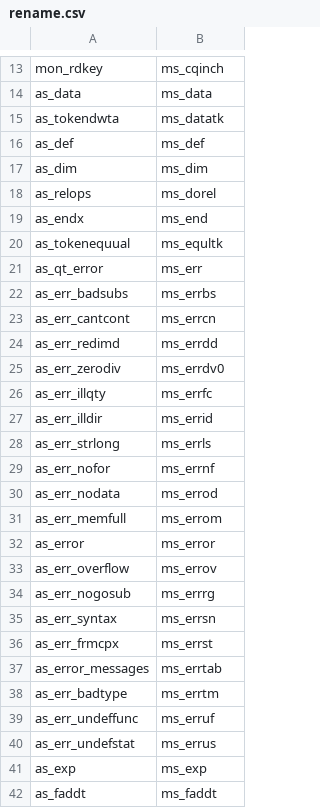
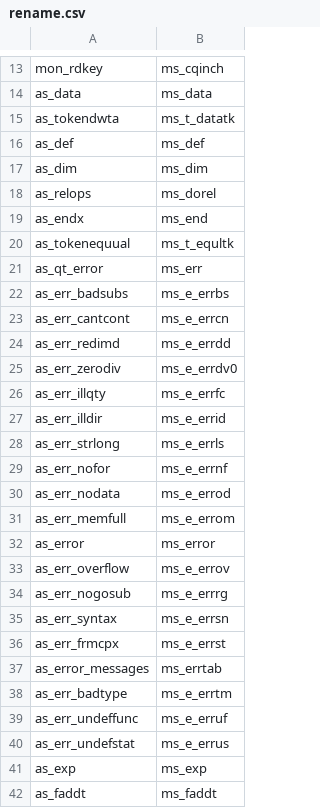
Before and after one commit to khmseu/ApplesoftMS, a CSV file: work/rename.csv, drawn as a sheet; only a part is shown, gaps mark what is left out; the diff covers the shown part only.

Commit message:
chore(work): sync asrom work artifacts
Commit staged updates to work/asrom source and listing outputs plus rename mapping data.

```diff
--- a/work/rename.csv
+++ b/work/rename.csv
@@ -14,3 +14,3 @@
 "as_data","ms_data"
-"as_tokendwta","ms_datatk"
+"as_tokendwta","ms_t_datatk"
 "as_def","ms_def"
@@ -19,23 +19,23 @@
 "as_endx","ms_end"
-"as_tokenequual","ms_equltk"
+"as_tokenequual","ms_t_equltk"
 "as_qt_error","ms_err"
-"as_err_badsubs","ms_errbs"
-"as_err_cantcont","ms_errcn"
-"as_err_redimd","ms_errdd"
-"as_err_zerodiv","ms_errdv0"
-"as_err_illqty","ms_errfc"
-"as_err_illdir","ms_errid"
-"as_err_strlong","ms_errls"
-"as_err_nofor","ms_errnf"
-"as_err_nodata","ms_errod"
-"as_err_memfull","ms_errom"
+as_err_badsubs,ms_e_errbs
+as_err_cantcont,ms_e_errcn
+as_err_redimd,ms_e_errdd
+as_err_zerodiv,ms_e_errdv0
+as_err_illqty,ms_e_errfc
+as_err_illdir,ms_e_errid
+as_err_strlong,ms_e_errls
+as_err_nofor,ms_e_errnf
+as_err_nodata,ms_e_errod
+as_err_memfull,ms_e_errom
 "as_error","ms_error"
-"as_err_overflow","ms_errov"
-"as_err_nogosub","ms_errrg"
-"as_err_syntax","ms_errsn"
-"as_err_frmcpx","ms_errst"
+as_err_overflow,ms_e_errov
+as_err_nogosub,ms_e_errrg
+as_err_syntax,ms_e_errsn
+as_err_frmcpx,ms_e_errst
 "as_error_messages","ms_errtab"
-"as_err_badtype","ms_errtm"
-"as_err_undeffunc","ms_erruf"
-"as_err_undefstat","ms_errus"
+as_err_badtype,ms_e_errtm
+as_err_undeffunc,ms_e_erruf
+as_err_undefstat,ms_e_errus
 "as_exp","ms_exp"
```
Also changed, not shown: 5 added rows and 17 edited cells elsewhere in this file, 2 other files.
